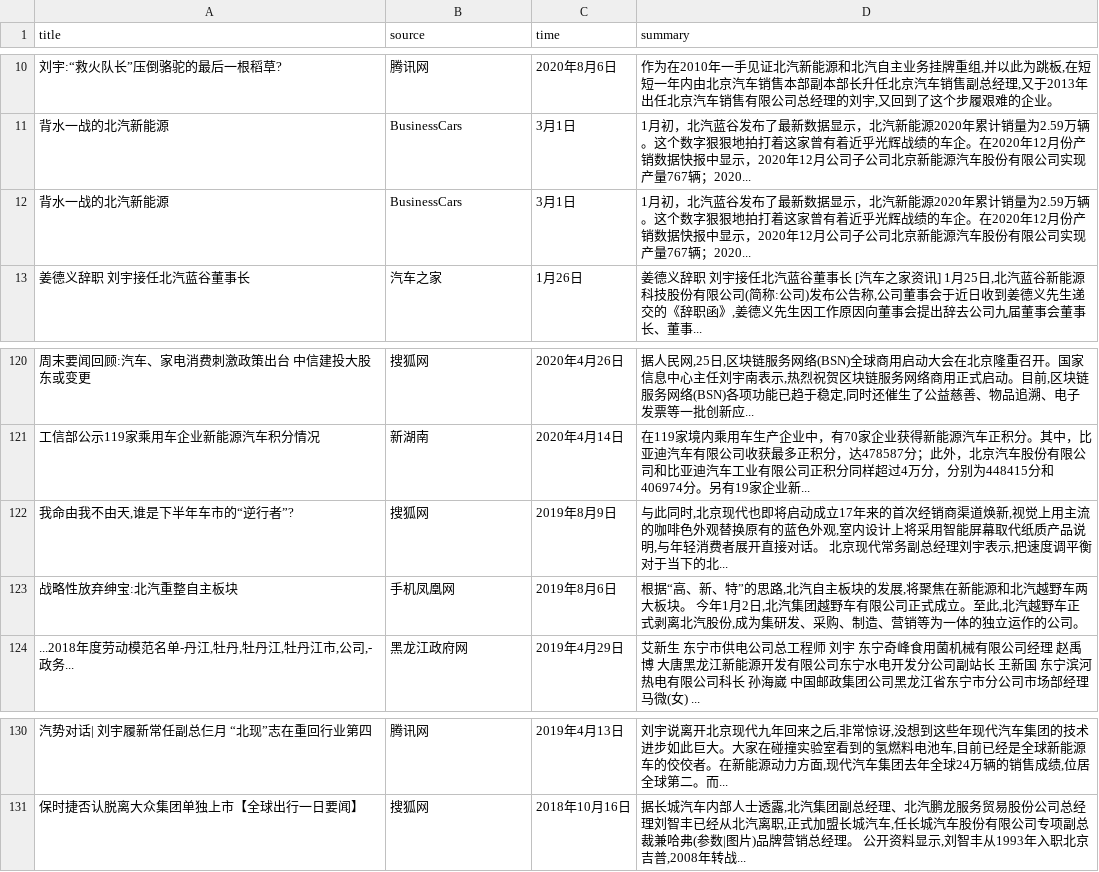
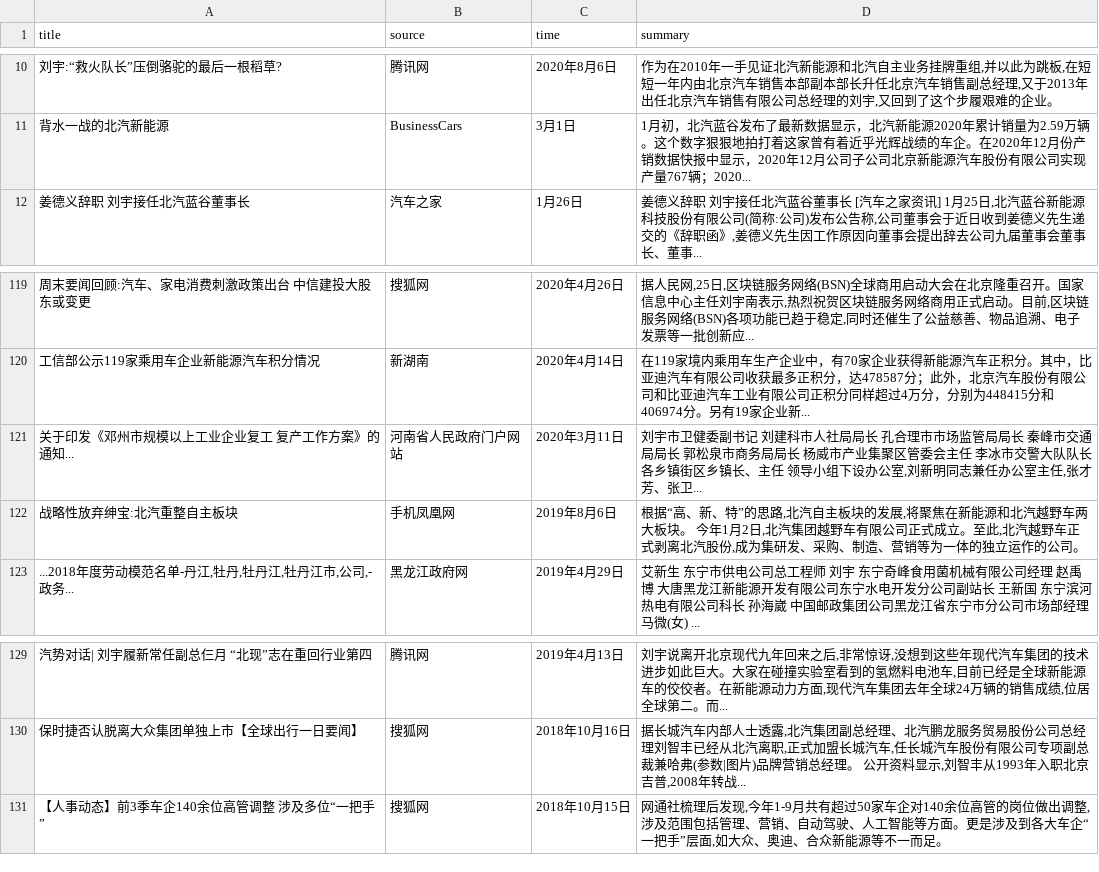
Before and after one commit to natureLanguageQing/new_energy_relation_center, a CSV file: baidu_新能源企业_news_double/北京新能源汽车股份有限公司 刘宇.csv, drawn as a sheet; only a part is shown, gaps mark what is left out; removed rows and columns are numbered as before the commit, all else as after; the diff covers the shown part only; the diff names each change by its address in the sheet, - before the commit and + after, or states it on an @@ line.

```diff
--- a/baidu_新能源企业_news_double/北京新能源汽车股份有限公司 刘宇.csv
+++ b/baidu_新能源企业_news_double/北京新能源汽车股份有限公司 刘宇.csv
-row 12: 背水一战的北汽新能源 | BusinessCars | 3月1日 | 1月初，北汽蓝谷发布了最新数据显示，北汽新能源2020年累计销量为2.59万辆。这个数字狠狠地拍打着这家曾有着近乎光辉战绩的车企。在2020年12月份产销数据快报中显示，2020年12月公司子公司北京新能源汽车股份有限公司实现产量767辆；2020...
-row 122: 我命由我不由天,谁是下半年车市的“逆行者”? | 搜狐网 | 2019年8月9日 | 与此同时,北京现代也即将启动成立17年来的首次经销商渠道焕新,视觉上用主流的咖啡色外观替换原有的蓝色外观,室内设计上将采用智能屏幕取代纸质产品说明,与年轻消费者展开直接对话。 北京现代常务副总经理刘宇表示,把速度调平衡对于当下的北...
+row 121: 关于印发《邓州市规模以上工业企业复工 复产工作方案》的通知... | 河南省人民政府门户网站 | 2020年3月11日 | 刘宇市卫健委副书记 刘建科市人社局局长 孔合理市市场监管局局长 秦峰市交通局局长 郭松泉市商务局局长 杨威市产业集聚区管委会主任 李冰市交警大队队长 各乡镇街区乡镇长、主任 领导小组下设办公室,刘新明同志兼任办公室主任,张才芳、张卫...
+row 131: 【人事动态】前3季车企140余位高管调整 涉及多位“一把手” | 搜狐网 | 2018年10月15日 | 网通社梳理后发现,今年1-9月共有超过50家车企对140余位高管的岗位做出调整,涉及范围包括管理、营销、自动驾驶、人工智能等方面。更是涉及到各大车企“一把手”层面,如大众、奥迪、合众新能源等不一而足。
```
Also changed, not shown: 6 added rows and 6 removed rows elsewhere in this file, 6 other files.
